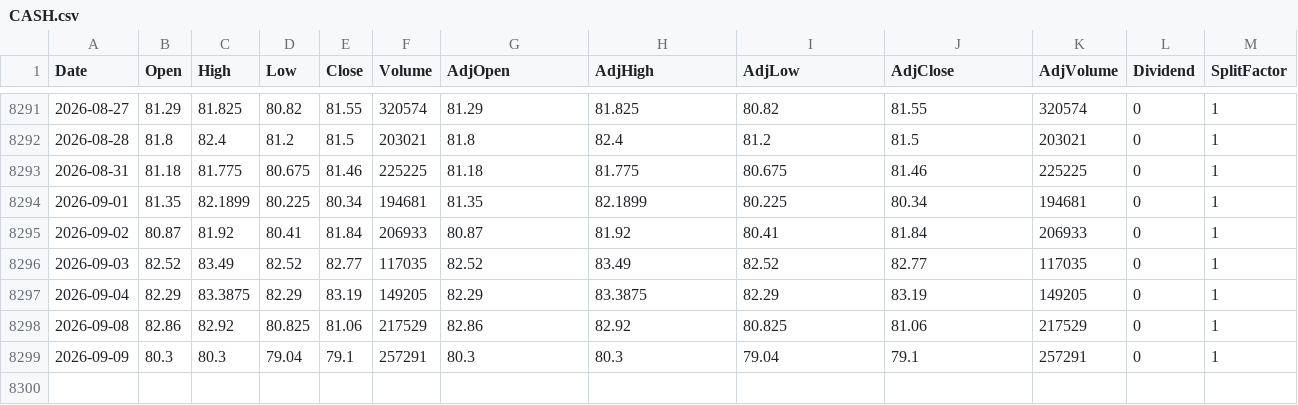
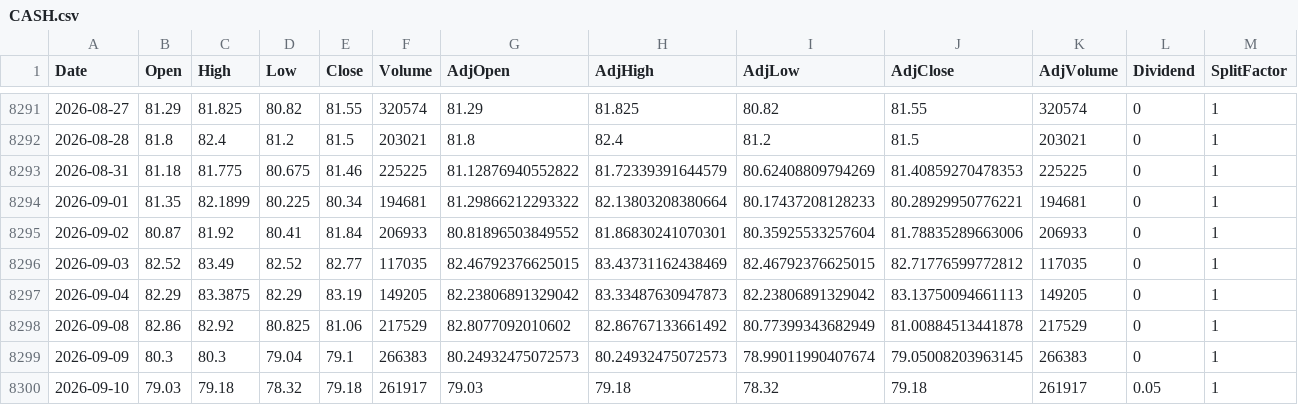
Before and after one commit to fmorae30/base-datos-acciones, a CSV file: data/CASH.csv, drawn as a sheet; only a part is shown, gaps mark what is left out.

```diff
--- a/data/CASH.csv
+++ b/data/CASH.csv
@@ -8292,8 +8292,9 @@ Date,Open,High,Low,Close,Volume,AdjOpen,AdjHigh,AdjLow,AdjClose,AdjVolume,Divide
 2026-08-28,81.8,82.4,81.2,81.5,203021,81.8,82.4,81.2,81.5,203021,0,1
-2026-08-31,81.18,81.775,80.675,81.46,225225,81.18,81.775,80.675,81.46,225225,0,1
-2026-09-01,81.35,82.1899,80.225,80.34,194681,81.35,82.1899,80.225,80.34,194681,0,1
-2026-09-02,80.87,81.92,80.41,81.84,206933,80.87,81.92,80.41,81.84,206933,0,1
-2026-09-03,82.52,83.49,82.52,82.77,117035,82.52,83.49,82.52,82.77,117035,0,1
-2026-09-04,82.29,83.3875,82.29,83.19,149205,82.29,83.3875,82.29,83.19,149205,0,1
-2026-09-08,82.86,82.92,80.825,81.06,217529,82.86,82.92,80.825,81.06,217529,0,1
-2026-09-09,80.3,80.3,79.04,79.1,257291,80.3,80.3,79.04,79.1,257291,0,1
+2026-08-31,81.18,81.775,80.675,81.46,225225,81.12876940552822,81.72339391644579,80.62408809794269,81.40859270478353,225225,0,1
+2026-09-01,81.35,82.1899,80.225,80.34,194681,81.29866212293322,82.13803208380664,80.17437208128233,80.28929950776221,194681,0,1
+2026-09-02,80.87,81.92,80.41,81.84,206933,80.81896503849552,81.86830241070301,80.35925533257604,81.78835289663006,206933,0,1
+2026-09-03,82.52,83.49,82.52,82.77,117035,82.46792376625015,83.43731162438469,82.46792376625015,82.71776599772812,117035,0,1
+2026-09-04,82.29,83.3875,82.29,83.19,149205,82.23806891329042,83.33487630947873,82.23806891329042,83.13750094661113,149205,0,1
+2026-09-08,82.86,82.92,80.825,81.06,217529,82.8077092010602,82.86767133661492,80.77399343682949,81.00884513441878,217529,0,1
+2026-09-09,80.3,80.3,79.04,79.1,266383,80.24932475072573,80.24932475072573,78.99011990407674,79.05008203963145,266383,0,1
+2026-09-10,79.03,79.18,78.32,79.18,261917,79.03,79.18,78.32,79.18,261917,0.05,1
```
Also changed, not shown: data/FLEX.csv, data/GLD.csv, 41 other files.
